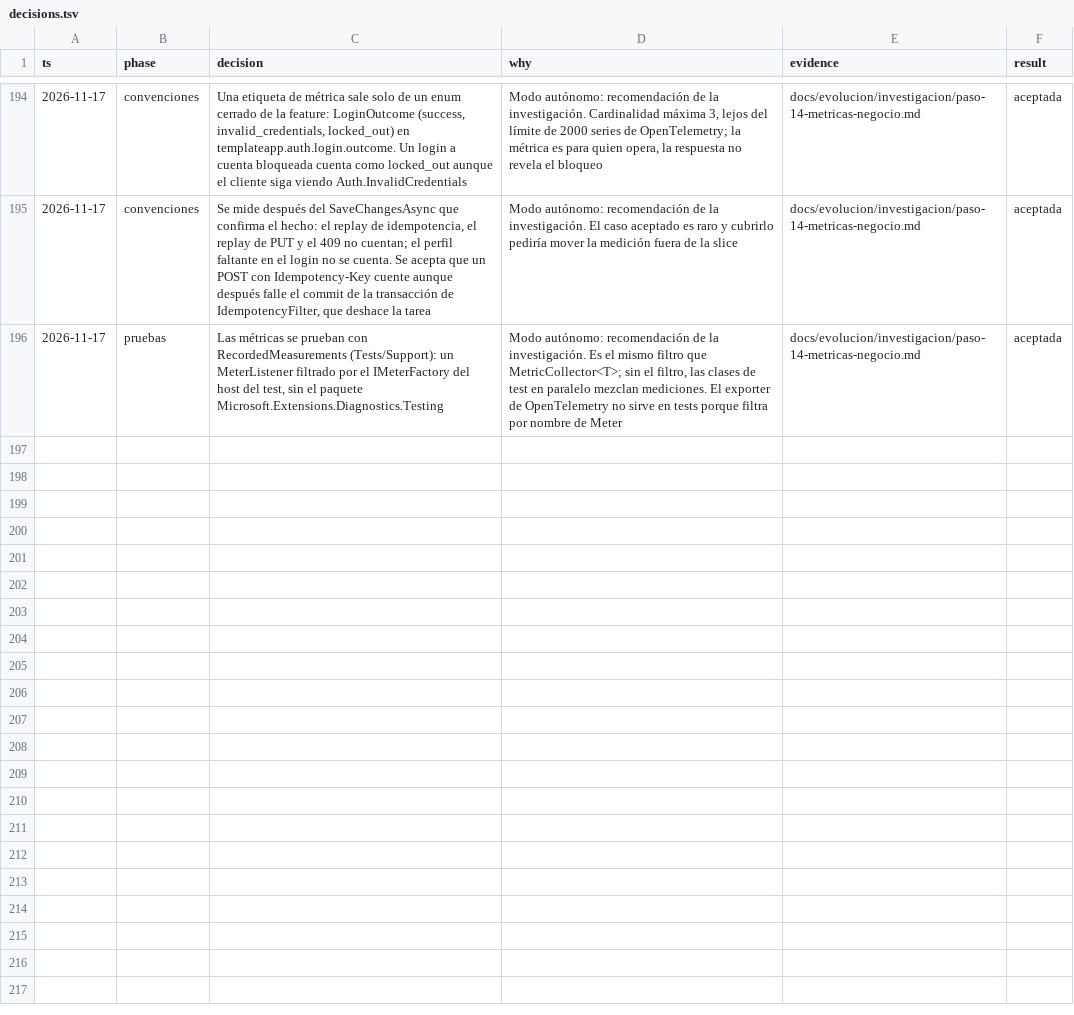
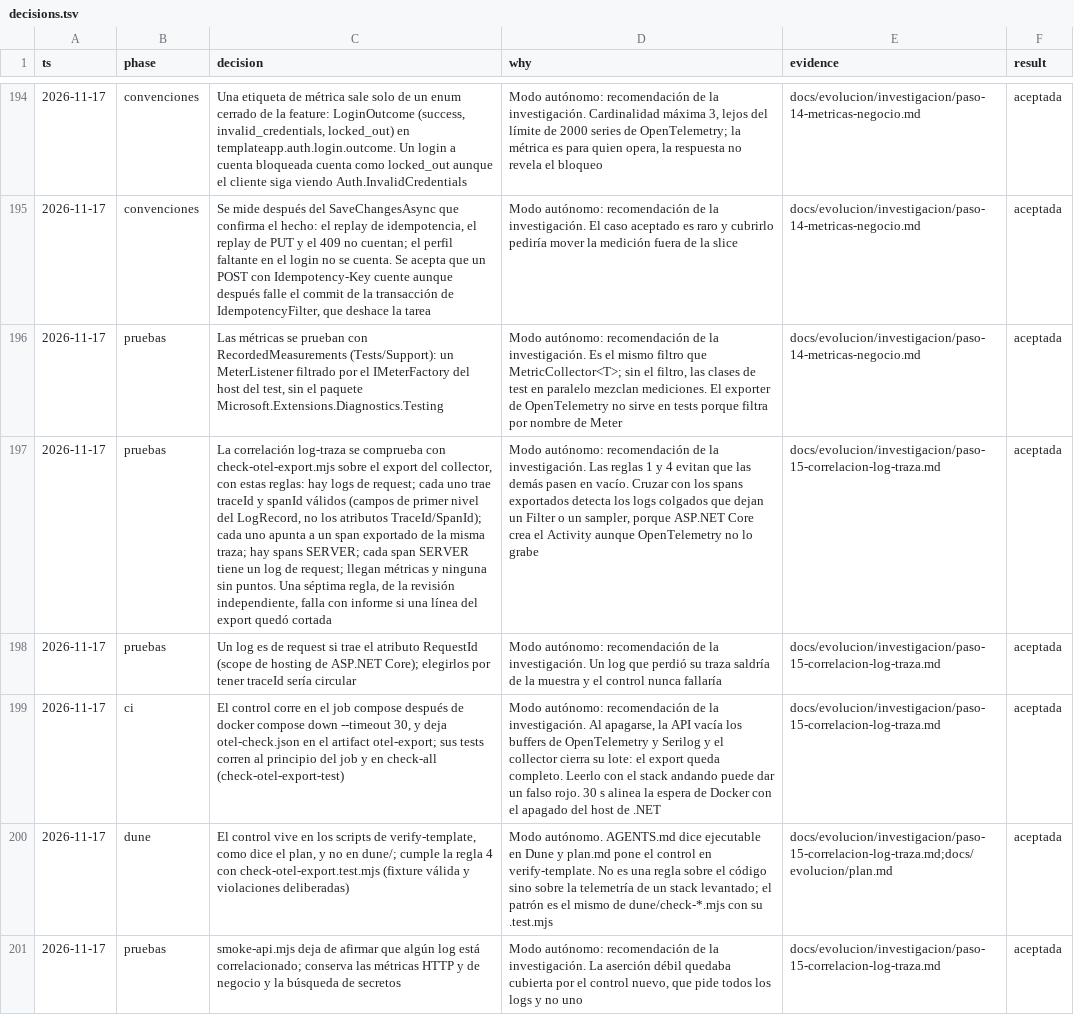
Before and after one commit to tobiasesquivel/full-stack-template, a TSV file: docs/decisions.tsv, drawn as a sheet; only a part is shown, gaps mark what is left out; the diff names each change by its address in the sheet, - before the commit and + after, or states it on an @@ line.

Commit message:
docs: log-trace correlation check, step 15 decisions and closing

```diff
--- a/docs/decisions.tsv
+++ b/docs/decisions.tsv
+row 197: 2026-11-17 | pruebas | La correlación log-traza se comprueba con check-otel-export.mjs sobre el export del collector, con estas reglas: hay logs de request; cada uno trae traceId y spanId válidos (campos de primer nivel del LogRecord, no los atributos TraceId/SpanId); cada uno apunta a un span exportado de la misma traza; hay spans SERVER; cada span SERVER tiene un log de request; llegan métricas y ninguna sin puntos. Una séptima regla, de la revisión independiente, falla con informe si una línea del export quedó cortada | Modo autónomo: recomendación de la investigación. Las reglas 1 y 4 evitan que las demás pasen en vacío. Cruzar con los spans exportados detecta los logs colgados que dejan un Filter o un sampler, porque ASP.NET Core crea el Activity aunque OpenTelemetry no lo grabe | docs/evolucion/investigacion/paso-15-correlacion-log-traza.md | aceptada
+row 198: 2026-11-17 | pruebas | Un log es de request si trae el atributo RequestId (scope de hosting de ASP.NET Core); elegirlos por tener traceId sería circular | Modo autónomo: recomendación de la investigación. Un log que perdió su traza saldría de la muestra y el control nunca fallaría | docs/evolucion/investigacion/paso-15-correlacion-log-traza.md | aceptada
+row 199: 2026-11-17 | ci | El control corre en el job compose después de docker compose down --timeout 30, y deja otel-check.json en el artifact otel-export; sus tests corren al principio del job y en check-all (check-otel-export-test) | Modo autónomo: recomendación de la investigación. Al apagarse, la API vacía los buffers de OpenTelemetry y Serilog y el collector cierra su lote: el export queda completo. Leerlo con el stack andando puede dar un falso rojo. 30 s alinea la espera de Docker con el apagado del host de .NET | docs/evolucion/investigacion/paso-15-correlacion-log-traza.md | aceptada
+row 200: 2026-11-17 | dune | El control vive en los scripts de verify-template, como dice el plan, y no en dune/; cumple la regla 4 con check-otel-export.test.mjs (fixture válida y violaciones deliberadas) | Modo autónomo. AGENTS.md dice ejecutable en Dune y plan.md pone el control en verify-template. No es una regla sobre el código sino sobre la telemetría de un stack levantado; el patrón es el mismo de dune/check-*.mjs con su .test.mjs | docs/evolucion/investigacion/paso-15-correlacion-log-traza.md;docs/evolucion/plan.md | aceptada
+row 201: 2026-11-17 | pruebas | smoke-api.mjs deja de afirmar que algún log está correlacionado; conserva las métricas HTTP y de negocio y la búsqueda de secretos | Modo autónomo: recomendación de la investigación. La aserción débil quedaba cubierta por el control nuevo, que pide todos los logs y no uno | docs/evolucion/investigacion/paso-15-correlacion-log-traza.md | aceptada
```
Also changed, not shown: 4 other files.
